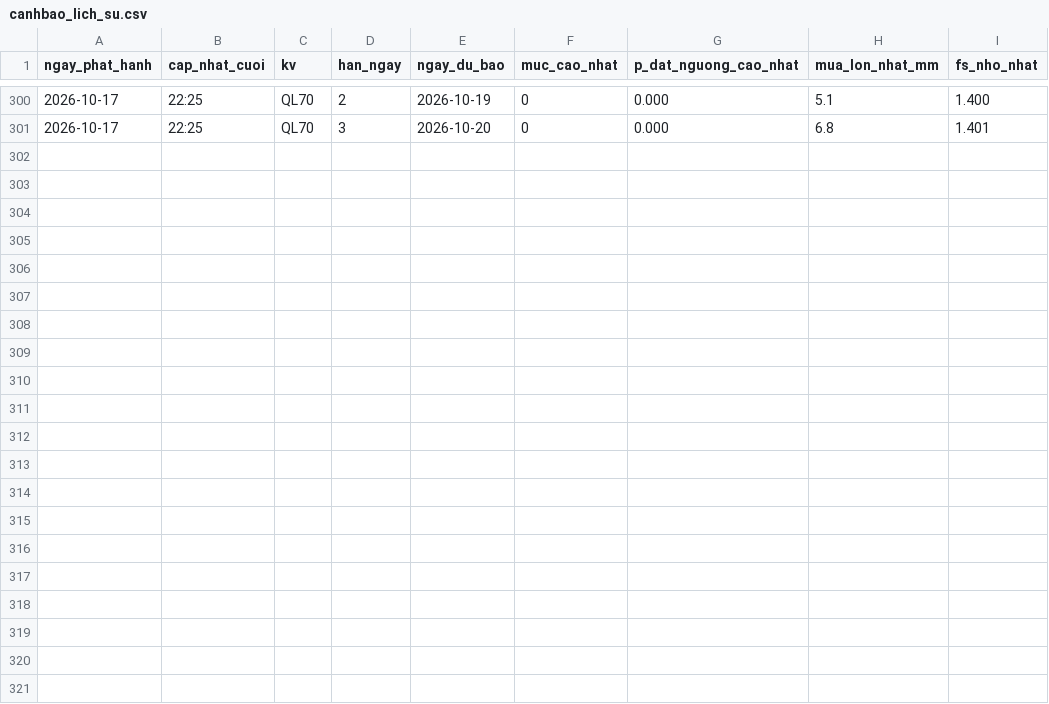
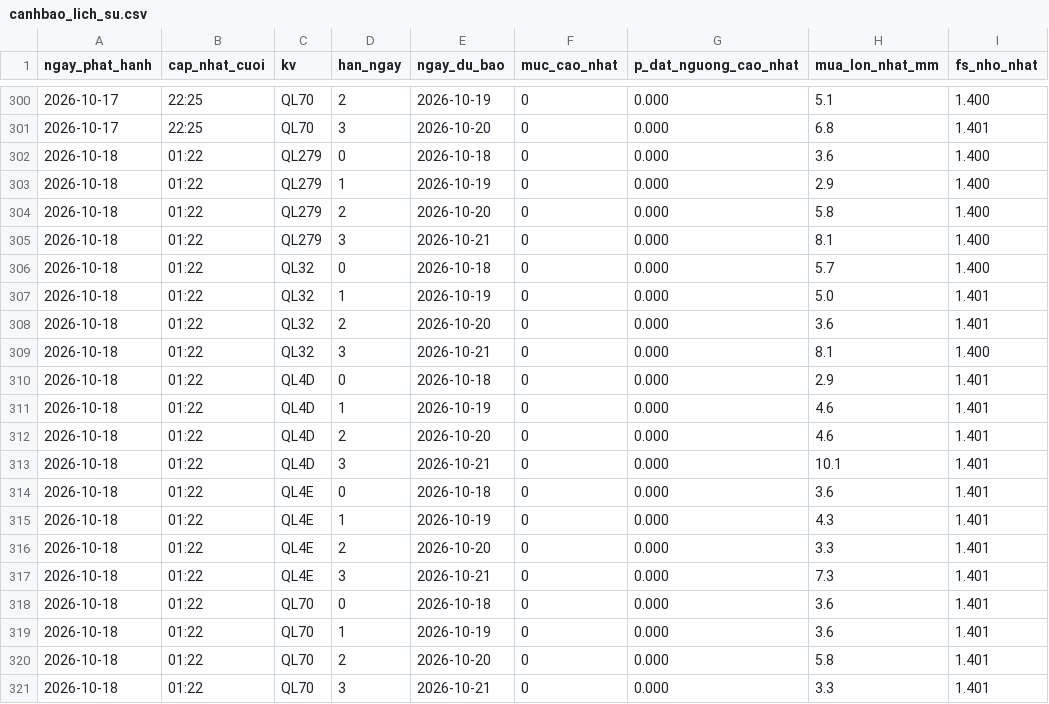
Before and after one commit to Chaulan1981/Du-bao-sat-truot-QL6, a CSV file: lao-cai/data/luu_tru/canhbao_lich_su.csv, drawn as a sheet; only a part is shown, gaps mark what is left out.

```diff
--- a/lao-cai/data/luu_tru/canhbao_lich_su.csv
+++ b/lao-cai/data/luu_tru/canhbao_lich_su.csv
@@ -301 +301,21 @@ ngay_phat_hanh,cap_nhat_cuoi,kv,han_ngay,ngay_du_bao,muc_cao_nhat,p_dat_nguong_c
 2026-10-17,22:25,QL70,3,2026-10-20,0,0.000,6.8,1.401
+2026-10-18,01:22,QL279,0,2026-10-18,0,0.000,3.6,1.400
+2026-10-18,01:22,QL279,1,2026-10-19,0,0.000,2.9,1.400
+2026-10-18,01:22,QL279,2,2026-10-20,0,0.000,5.8,1.400
+2026-10-18,01:22,QL279,3,2026-10-21,0,0.000,8.1,1.400
+2026-10-18,01:22,QL32,0,2026-10-18,0,0.000,5.7,1.400
+2026-10-18,01:22,QL32,1,2026-10-19,0,0.000,5.0,1.401
+2026-10-18,01:22,QL32,2,2026-10-20,0,0.000,3.6,1.401
+2026-10-18,01:22,QL32,3,2026-10-21,0,0.000,8.1,1.400
+2026-10-18,01:22,QL4D,0,2026-10-18,0,0.000,2.9,1.401
+2026-10-18,01:22,QL4D,1,2026-10-19,0,0.000,4.6,1.401
+2026-10-18,01:22,QL4D,2,2026-10-20,0,0.000,4.6,1.401
+2026-10-18,01:22,QL4D,3,2026-10-21,0,0.000,10.1,1.401
+2026-10-18,01:22,QL4E,0,2026-10-18,0,0.000,3.6,1.401
+2026-10-18,01:22,QL4E,1,2026-10-19,0,0.000,4.3,1.401
+2026-10-18,01:22,QL4E,2,2026-10-20,0,0.000,3.3,1.401
+2026-10-18,01:22,QL4E,3,2026-10-21,0,0.000,7.3,1.401
+2026-10-18,01:22,QL70,0,2026-10-18,0,0.000,3.6,1.401
+2026-10-18,01:22,QL70,1,2026-10-19,0,0.000,3.6,1.401
+2026-10-18,01:22,QL70,2,2026-10-20,0,0.000,5.8,1.401
+2026-10-18,01:22,QL70,3,2026-10-21,0,0.000,3.3,1.401
```
Also changed, not shown: data/luu_tru/canhbao_lich_su.csv, 14 other files.
